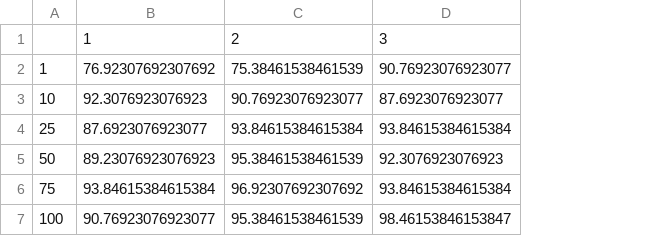
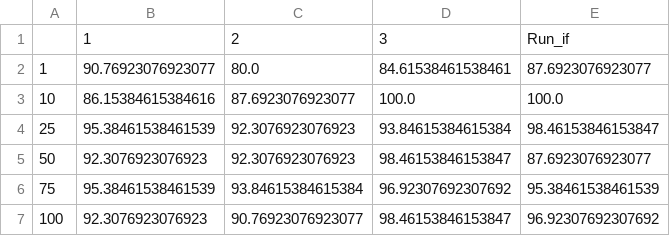
Before and after one commit to Estela23/MAI-SEL_Assignments, a CSV file: PW2_SEL_2021/results/new-thyroid_accuracies__decision_forests.csv, drawn as a sheet; the diff names each change by its address in the sheet, - before the commit and + after, or states it on an @@ line.

```diff
--- a/PW2_SEL_2021/results/new-thyroid_accuracies__decision_forests.csv
+++ b/PW2_SEL_2021/results/new-thyroid_accuracies__decision_forests.csv
+column E, rows 1-7: Run_if | 87.6923076923077 | 100.0 | 98.46153846153847 | 87.6923076923077 | 95.38461538461539 | 96.92307692307692
-B2: 76.92307692307692
+B2: 90.76923076923077
-C2: 75.38461538461539
+C2: 80.0
-D2: 90.76923076923077
+D2: 84.61538461538461
-B3: 92.3076923076923
+B3: 86.15384615384616
-C3: 90.76923076923077
+C3: 87.6923076923077
-D3: 87.6923076923077
+D3: 100.0
-B4: 87.6923076923077
+B4: 95.38461538461539
-C4: 93.84615384615384
+C4: 92.3076923076923
-B5: 89.23076923076923
+B5: 92.3076923076923
-C5: 95.38461538461539
+C5: 92.3076923076923
-D5: 92.3076923076923
+D5: 98.46153846153847
-B6: 93.84615384615384
+B6: 95.38461538461539
-C6: 96.92307692307692
+C6: 93.84615384615384
-D6: 93.84615384615384
+D6: 96.92307692307692
-B7: 90.76923076923077
+B7: 92.3076923076923
-C7: 95.38461538461539
+C7: 90.76923076923077
```
Also changed, not shown: PW2_SEL_2021/results/new-thyroid_feature_importances__decision_forests.csv, 2 other files.
